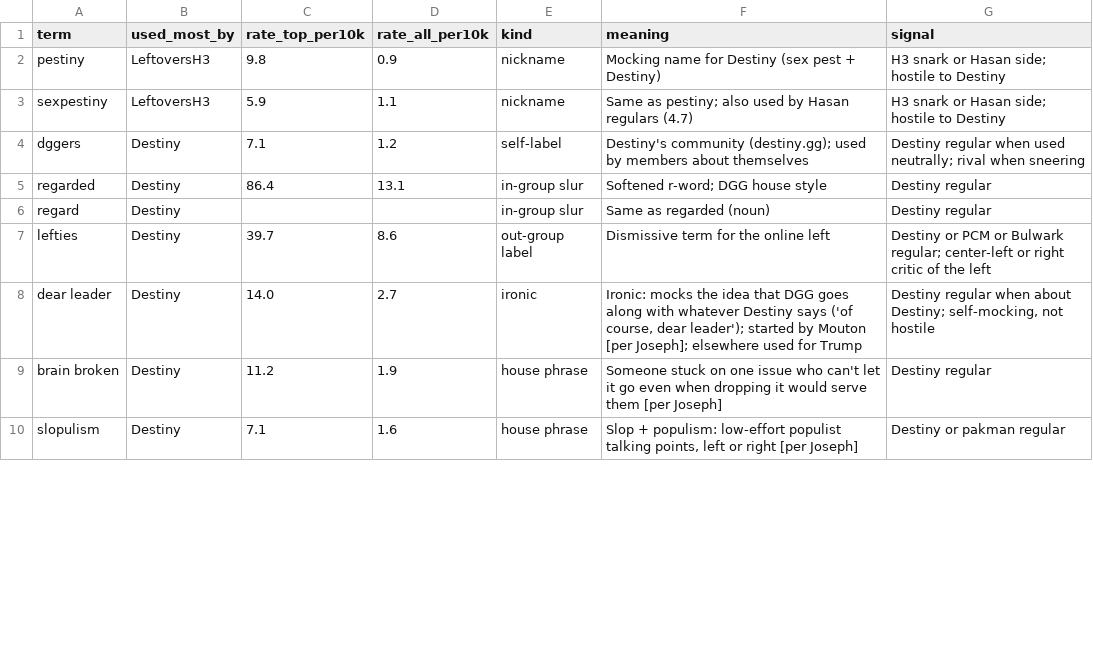
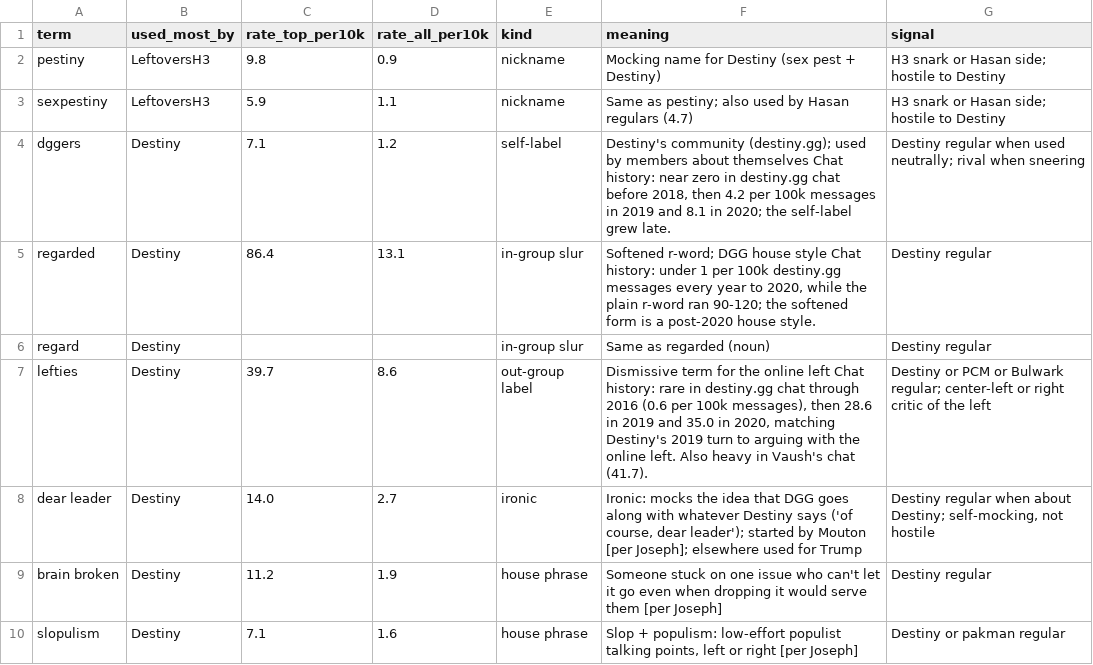
Before and after one commit to carrier3rd/socialscope, a CSV file: data/glossary.csv, drawn as a sheet; only a part is shown; the diff covers the shown part only.

```diff
--- a/data/glossary.csv
+++ b/data/glossary.csv
@@ -3,6 +3,6 @@ pestiny,LeftoversH3,9.8,0.9,nickname,Mocking name for Destiny (sex pest + Destin
 sexpestiny,LeftoversH3,5.9,1.1,nickname,Same as pestiny; also used by Hasan regulars (4.7),H3 snark or Hasan side; hostile to Destiny
-dggers,Destiny,7.1,1.2,self-label,Destiny's community (destiny.gg); used by members about themselves,Destiny regular when used neutrally; rival when sneering
-regarded,Destiny,86.4,13.1,in-group slur,Softened r-word; DGG house style,Destiny regular
+dggers,Destiny,7.1,1.2,self-label,"Destiny's community (destiny.gg); used by members about themselves Chat history: near zero in destiny.gg chat before 2018, then 4.2 per 100k messages in 2019 and 8.1 in 2020; the self-label grew late.",Destiny regular when used neutrally; rival when sneering
+regarded,Destiny,86.4,13.1,in-group slur,"Softened r-word; DGG house style Chat history: under 1 per 100k destiny.gg messages every year to 2020, while the plain r-word ran 90-120; the softened form is a post-2020 house style.",Destiny regular
 regard,Destiny,,,in-group slur,Same as regarded (noun),Destiny regular
-lefties,Destiny,39.7,8.6,out-group label,Dismissive term for the online left,Destiny or PCM or Bulwark regular; center-left or right critic of the left
+lefties,Destiny,39.7,8.6,out-group label,"Dismissive term for the online left Chat history: rare in destiny.gg chat through 2016 (0.6 per 100k messages), then 28.6 in 2019 and 35.0 in 2020, matching Destiny's 2019 turn to arguing with the online left. Also heavy in Vaush's chat (41.7).",Destiny or PCM or Bulwark regular; center-left or right critic of the left
 dear leader,Destiny,14.0,2.7,ironic,"Ironic: mocks the idea that DGG goes along with whatever Destiny says ('of course, dear leader'); started by Mouton [per Joseph]; elsewhere used for Trump","Destiny regular when about Destiny; self-mocking, not hostile"
```
Also changed, not shown: 5 added rows and 6 edited cells elsewhere in this file, 4 other files.
